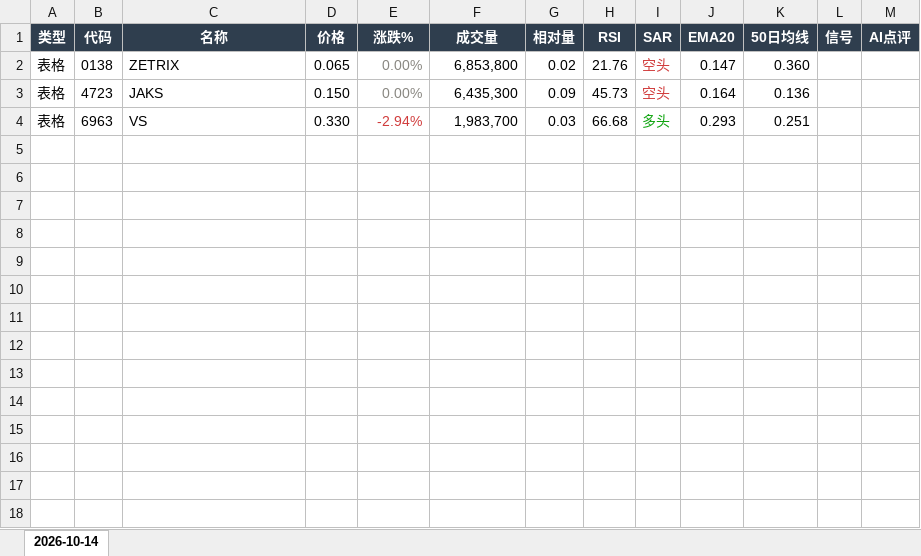
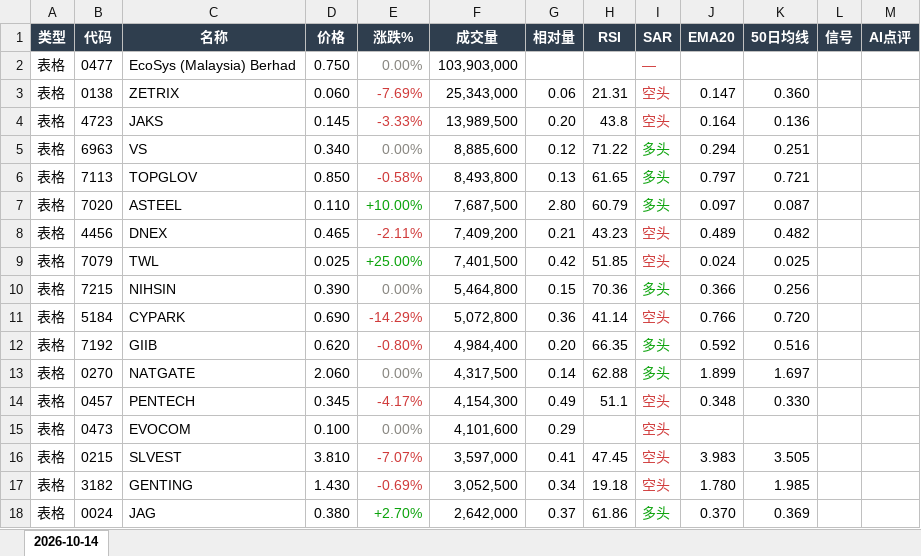
Before and after one commit to CJA231/Bursa-bot, an Excel workbook: docs/downloads/2026-10-14/bursa-report-2026-10-14.xlsx, sheet 2026-10-14, drawn as a sheet; only a part is shown; values as stored, in another font and other column widths than the file's, no borders; addresses are those after the commit; the diff covers the shown part only; the diff names each change by its address in the sheet, - before the commit and + after, or states it on an @@ line.

```diff
--- a/docs/downloads/2026-10-14/bursa-report-2026-10-14.xlsx (sheet 2026-10-14)
+++ b/docs/downloads/2026-10-14/bursa-report-2026-10-14.xlsx (sheet 2026-10-14)
+row 2: 表格 | 0477 | EcoSys (Malaysia) Berhad | 0.750 | 0.00% | 103,903,000 |  |  | —
-D3 (价格): 0.065
+D3 (价格): 0.060
-E3 (涨跌%): 0.00%
+E3 (涨跌%): -7.69%
-E3:E4 text colour: #898781
+E3:E4 text colour: #D03B3B
-F3 (成交量): 6,853,800
+F3 (成交量): 25,343,000
-G3 (相对量): 0.02
+G3 (相对量): 0.06
-H3 (RSI): 21.76
+H3 (RSI): 21.31
-D4 (价格): 0.150
+D4 (价格): 0.145
-E4 (涨跌%): 0.00%
+E4 (涨跌%): -3.33%
-F4 (成交量): 6,435,300
+F4 (成交量): 13,989,500
-G4 (相对量): 0.09
+G4 (相对量): 0.20
-H4 (RSI): 45.73
+H4 (RSI): 43.8
-D5 (价格): 0.330
+D5 (价格): 0.340
-E5 (涨跌%): -2.94%
+E5 (涨跌%): 0.00%
-E5 text colour: #D03B3B
+E5 text colour: #898781
-F5 (成交量): 1,983,700
+F5 (成交量): 8,885,600
-G5 (相对量): 0.03
+G5 (相对量): 0.12
-H5 (RSI): 66.68
+H5 (RSI): 71.22
-J5 (EMA20): 0.293
+J5 (EMA20): 0.294
+row 6: 表格 | 7113 | TOPGLOV | 0.850 | -0.58% | 8,493,800 | 0.13 | 61.65 | 多头 | 0.797 | 0.721
+row 7: 表格 | 7020 | ASTEEL | 0.110 | +10.00% | 7,687,500 | 2.80 | 60.79 | 多头 | 0.097 | 0.087
+row 8: 表格 | 4456 | DNEX | 0.465 | -2.11% | 7,409,200 | 0.21 | 43.23 | 空头 | 0.489 | 0.482
+row 9: 表格 | 7079 | TWL | 0.025 | +25.00% | 7,401,500 | 0.42 | 51.85 | 空头 | 0.024 | 0.025
+row 10: 表格 | 7215 | NIHSIN | 0.390 | 0.00% | 5,464,800 | 0.15 | 70.36 | 多头 | 0.366 | 0.256
+row 11: 表格 | 5184 | CYPARK | 0.690 | -14.29% | 5,072,800 | 0.36 | 41.14 | 空头 | 0.766 | 0.720
+row 12: 表格 | 7192 | GIIB | 0.620 | -0.80% | 4,984,400 | 0.20 | 66.35 | 多头 | 0.592 | 0.516
+row 13: 表格 | 0270 | NATGATE | 2.060 | 0.00% | 4,317,500 | 0.14 | 62.88 | 多头 | 1.899 | 1.697
+row 14: 表格 | 0457 | PENTECH | 0.345 | -4.17% | 4,154,300 | 0.49 | 51.1 | 空头 | 0.348 | 0.330
+row 15: 表格 | 0473 | EVOCOM | 0.100 | 0.00% | 4,101,600 | 0.29 |  | 空头
+row 16: 表格 | 0215 | SLVEST | 3.810 | -7.07% | 3,597,000 | 0.41 | 47.45 | 空头 | 3.983 | 3.505
+row 17: 表格 | 3182 | GENTING | 1.430 | -0.69% | 3,052,500 | 0.34 | 19.18 | 空头 | 1.780 | 1.985
+row 18: 表格 | 0024 | JAG | 0.380 | +2.70% | 2,642,000 | 0.37 | 61.86 | 多头 | 0.370 | 0.369
```
Also changed, not shown: 47 added rows elsewhere in this sheet, docs/downloads/bursa-report-last7.xlsx, 50 other files.
